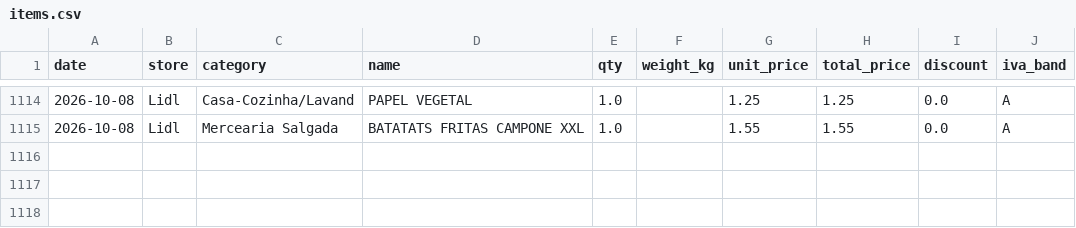
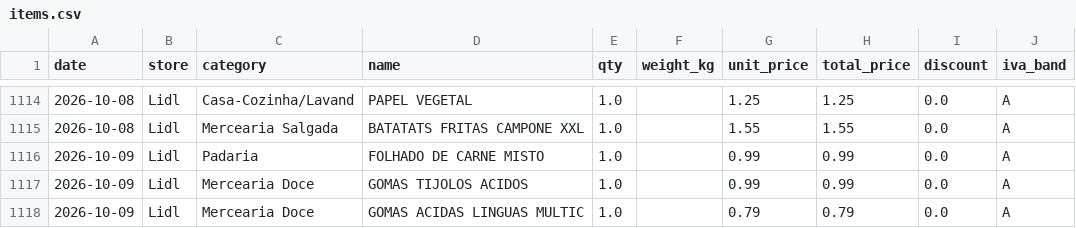
Before and after one commit to vopros21/grocery-planner, a CSV file: data/items.csv, drawn as a sheet; only a part is shown, gaps mark what is left out; the diff names each change by its address in the sheet, - before the commit and + after, or states it on an @@ line.

Commit message:
add receipt 250005008520261009543861_abca0e

```diff
--- a/data/items.csv
+++ b/data/items.csv
+row 1116: 2026-10-09 | Lidl | Padaria | FOLHADO DE CARNE MISTO | 1.0 |  | 0.99 | 0.99 | 0.0 | A
+row 1117: 2026-10-09 | Lidl | Mercearia Doce | GOMAS TIJOLOS ACIDOS | 1.0 |  | 0.99 | 0.99 | 0.0 | A
+row 1118: 2026-10-09 | Lidl | Mercearia Doce | GOMAS ACIDAS LINGUAS MULTIC | 1.0 |  | 0.79 | 0.79 | 0.0 | A
```
